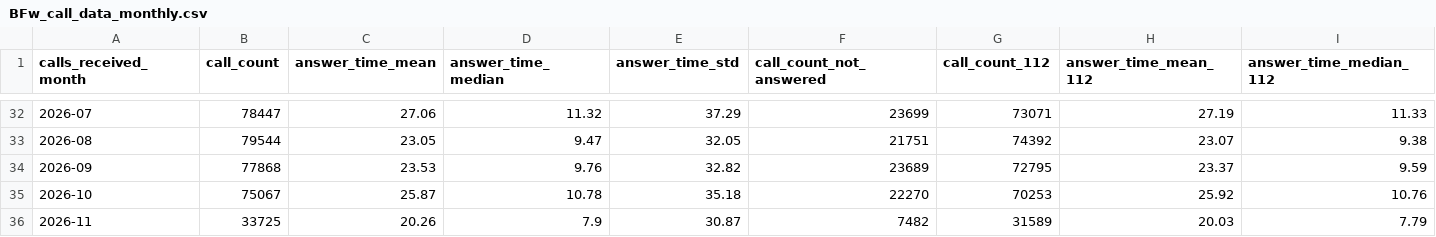
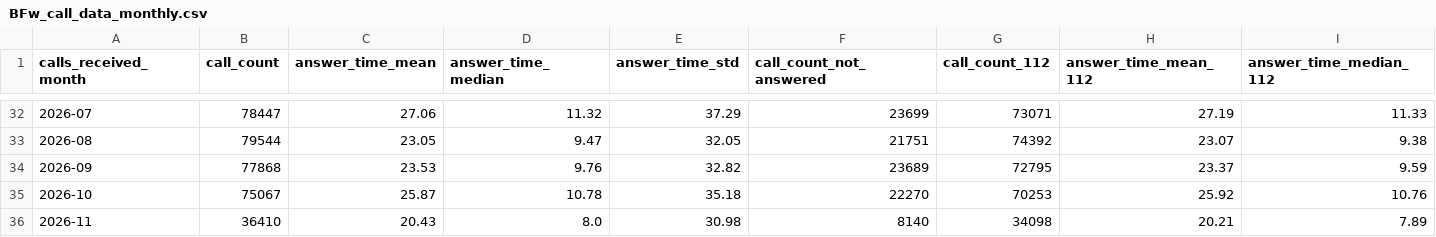
Before and after one commit to Berliner-Feuerwehr/BF-Open-Data, a CSV file: Datasets/Daily_Data/BFw_call_data_monthly.csv, drawn as a sheet; only a part is shown, gaps mark what is left out; the diff covers the shown part only; the diff names each change by its address in the sheet, - before the commit and + after, or states it on an @@ line.

```diff
--- a/Datasets/Daily_Data/BFw_call_data_monthly.csv
+++ b/Datasets/Daily_Data/BFw_call_data_monthly.csv
-B36 (call_count): 33725
+B36 (call_count): 36410
-C36 (answer_time_mean): 20.26
+C36 (answer_time_mean): 20.43
-D36 (answer_time_median): 7.9
+D36 (answer_time_median): 8.0
-E36 (answer_time_std): 30.87
+E36 (answer_time_std): 30.98
-F36 (call_count_not_answered): 7482
+F36 (call_count_not_answered): 8140
-G36 (call_count_112): 31589
+G36 (call_count_112): 34098
-H36 (answer_time_mean_112): 20.03
+H36 (answer_time_mean_112): 20.21
-I36 (answer_time_median_112): 7.79
+I36 (answer_time_median_112): 7.89
```
Also changed, not shown: 4 edited cells elsewhere in this file, Datasets/Daily_Data/BFw_call_data_daily.csv, Datasets/Daily_Data/BFw_call_data_yearly.csv.
